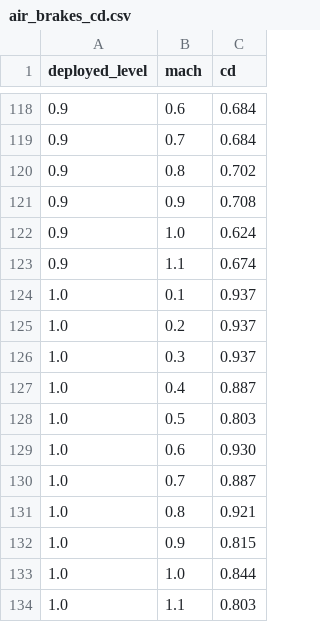
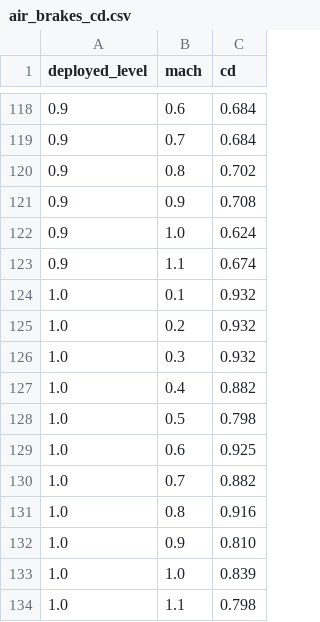
Before and after one commit to RocketPy-Team/RocketPy, a CSV file: data/calisto/air_brakes_cd.csv, drawn as a sheet; only a part is shown, gaps mark what is left out.

```diff
--- a/data/calisto/air_brakes_cd.csv
+++ b/data/calisto/air_brakes_cd.csv
@@ -123,12 +123,12 @@ deployed_level, mach, cd
 0.9, 1.1, 0.674
-1.0, 0.1, 0.937
-1.0, 0.2, 0.937
-1.0, 0.3, 0.937
-1.0, 0.4, 0.887
-1.0, 0.5, 0.803
-1.0, 0.6, 0.930
-1.0, 0.7, 0.887
-1.0, 0.8, 0.921
-1.0, 0.9, 0.815
-1.0, 1.0, 0.844
-1.0, 1.1, 0.803
+1.0, 0.1, 0.932
+1.0, 0.2, 0.932
+1.0, 0.3, 0.932
+1.0, 0.4, 0.882
+1.0, 0.5, 0.798
+1.0, 0.6, 0.925
+1.0, 0.7, 0.882
+1.0, 0.8, 0.916
+1.0, 0.9, 0.810
+1.0, 1.0, 0.839
+1.0, 1.1, 0.798
```
Also changed, not shown: 7 other files.
